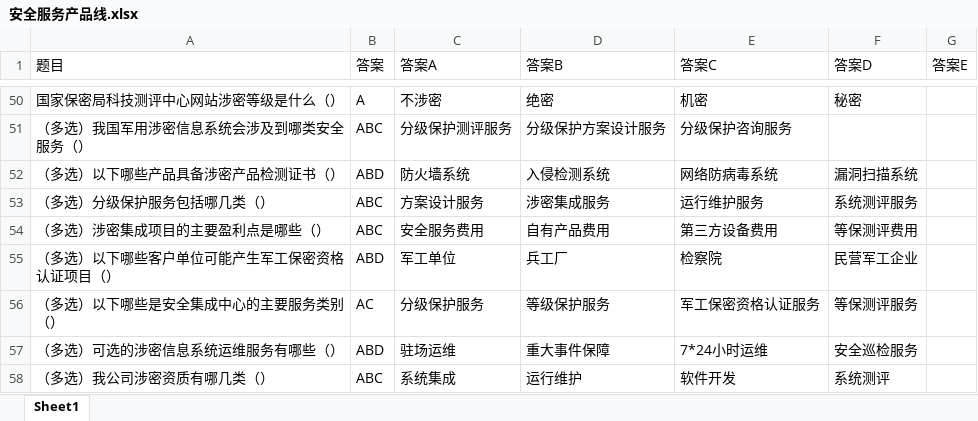
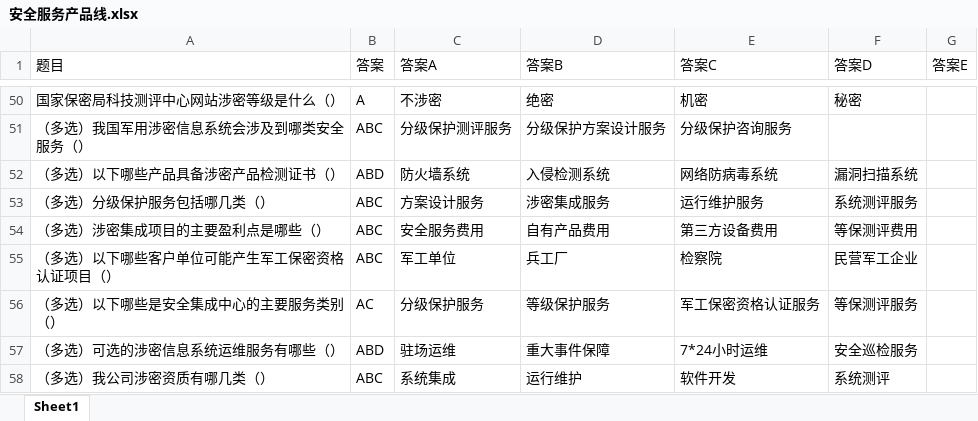
Before and after one commit to LawlietKira/test_sys, an Excel workbook: assets/xlsx/安全服务产品线.xlsx, sheet Sheet1, drawn as a sheet; only a part is shown, gaps mark what is left out; values as stored, in another font and other column widths than the file's, no borders; the diff names each change by its address in the sheet, - before the commit and + after, or states it on an @@ line.

```diff
--- a/assets/xlsx/安全服务产品线.xlsx (sheet Sheet1)
+++ b/assets/xlsx/安全服务产品线.xlsx (sheet Sheet1)
-B55 (答案): ABD
+B55 (答案): ABC
```
Also changed, not shown: assets/xlsx/大数据产品线.xlsx, assets/xlsx/无线产品线.xlsx, 7 other files.
